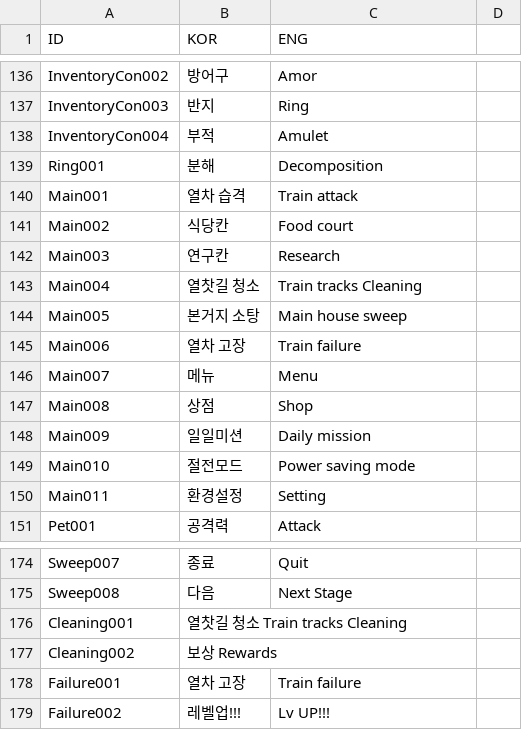
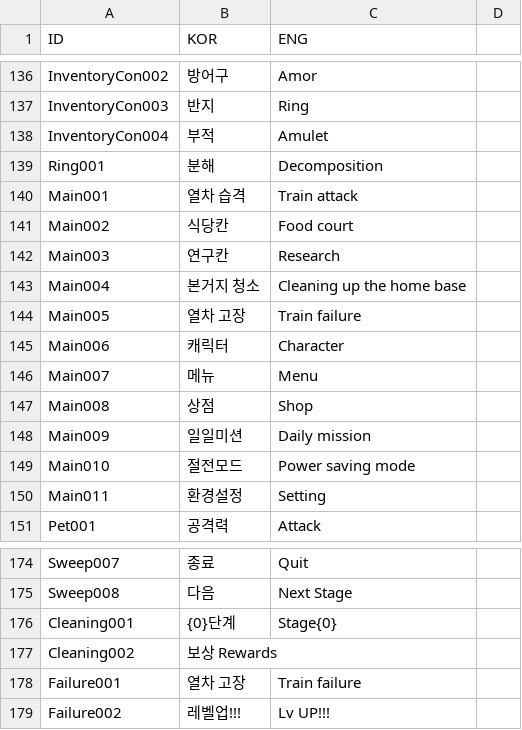
Before and after one commit to rockdo4/Styx_Station, a CSV file: Styx_Station/Assets/Resources/CSV/StringTable.csv, drawn as a sheet; only a part is shown, gaps mark what is left out.

```diff
--- a/Styx_Station/Assets/Resources/CSV/StringTable.csv
+++ b/Styx_Station/Assets/Resources/CSV/StringTable.csv
@@ -142,5 +142,5 @@ Main002,식당칸,Food court,
 Main003,연구칸,Research,
-Main004,열찻길 청소,Train tracks Cleaning,
-Main005,본거지 소탕,Main house sweep,
-Main006,열차 고장,Train failure,
+Main004,본거지 청소,Cleaning up the home base,
+Main005,열차 고장,Train failure,
+Main006,캐릭터,Character,
 Main007,메뉴,Menu,
@@ -175,3 +175,3 @@ Sweep007,종료,Quit,
 Sweep008,다음,Next Stage,
-Cleaning001,열찻길 청소	Train tracks Cleaning,
+Cleaning001,{0}단계,Stage{0},
 Cleaning002,보상	Rewards,
```
Also changed, not shown: 10 other files.
